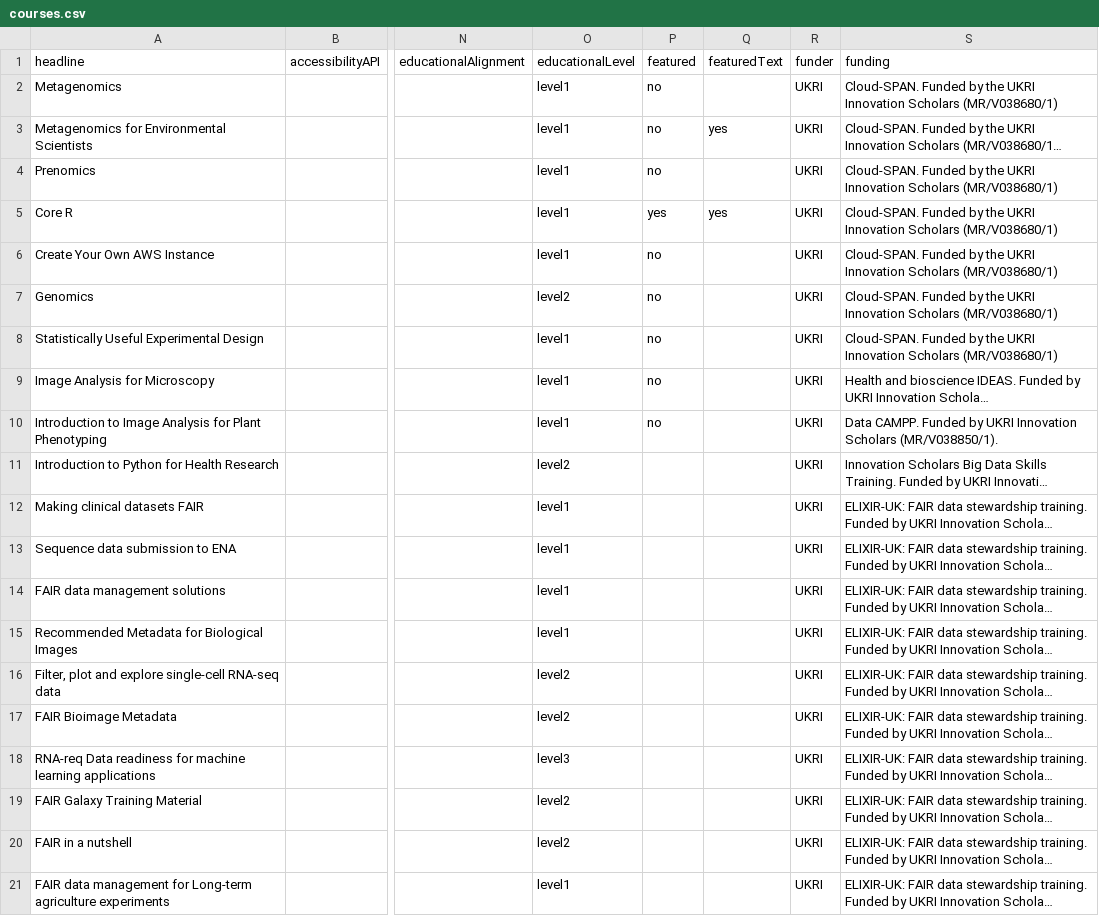
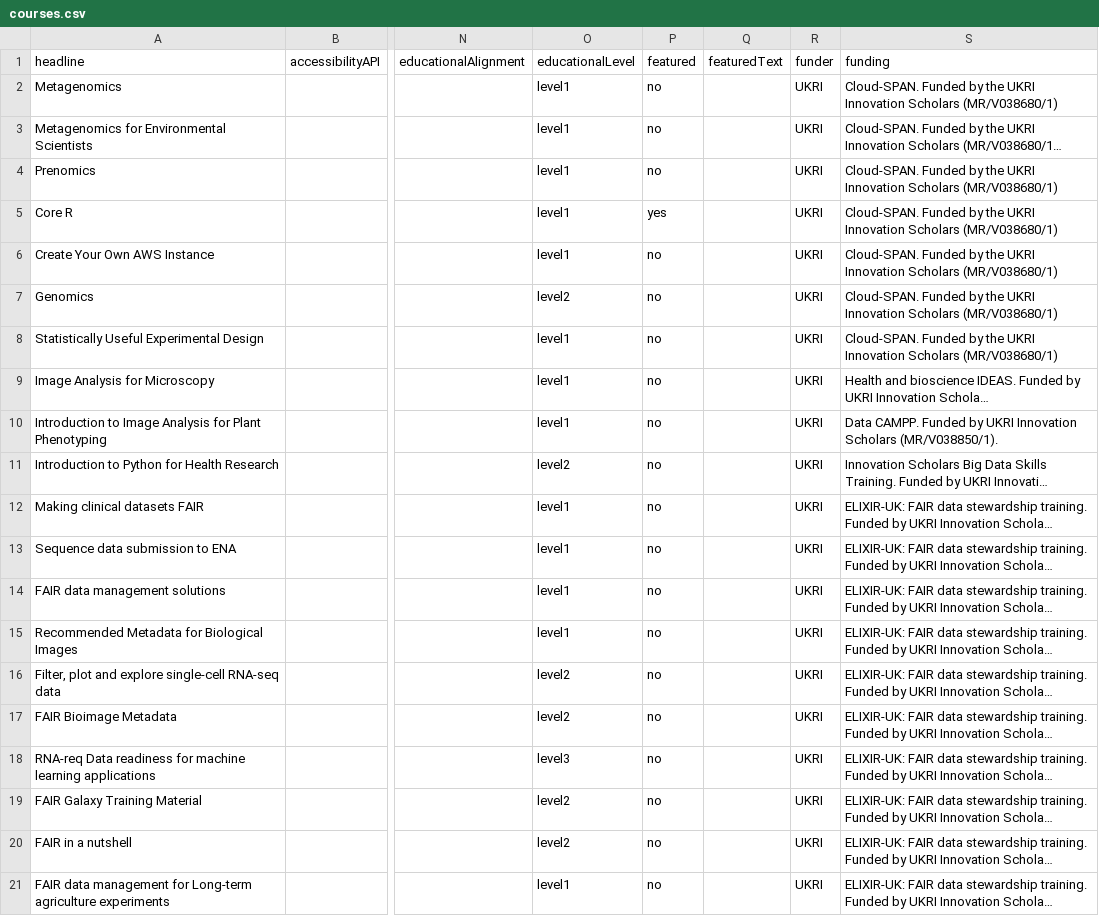
Before and after one commit to UKRI-Digital-Research-Skills-Catalyst/digital-skills-website, a CSV file: courses.csv, drawn as a sheet; only a part is shown, gaps mark what is left out; long unchanged cells end in …; the diff names each change by its address in the sheet, - before the commit and + after, or states it on an @@ line.

Commit message:
Update courses.csv at feaured and featuredText fields

```diff
--- a/courses.csv
+++ b/courses.csv
-Q3 (featuredText): yes
+Q3 (featuredText): (empty)
-Q5 (featuredText): yes
+Q5 (featuredText): (empty)
-P11:P21 (featured): (empty)
+P11:P21 (featured): no
```
